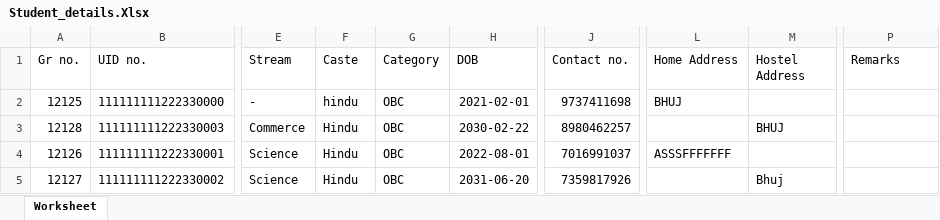
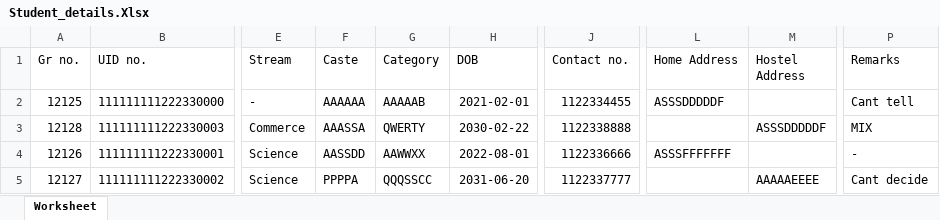
Before and after one commit to devarsh-13/School-Management-System, an Excel workbook: admin/Student_details.Xlsx, sheet Worksheet, drawn as a sheet; only a part is shown, gaps mark what is left out; values as stored, in another font and other column widths than the file's, no borders; the diff names each change by its address in the sheet, - before the commit and + after, or states it on an @@ line.

```diff
--- a/admin/Student_details.Xlsx (sheet Worksheet)
+++ b/admin/Student_details.Xlsx (sheet Worksheet)
-F2 (Caste): hindu
+F2 (Caste): AAAAAA
-G2 (Category): OBC
+G2 (Category): AAAAAB
-J2 (Contact no.): 9737411698
+J2 (Contact no.): 1122334455
-L2 (Home Address): BHUJ
+L2 (Home Address): ASSSDDDDDF
-P2 (Remarks): (empty)
+P2 (Remarks): Cant tell
-F3 (Caste): Hindu
+F3 (Caste): AAASSA
-G3 (Category): OBC
+G3 (Category): QWERTY
-J3 (Contact no.): 8980462257
+J3 (Contact no.): 1122338888
-M3 (Hostel Address): BHUJ
+M3 (Hostel Address): ASSSDDDDDF
-P3 (Remarks): (empty)
+P3 (Remarks): MIX
-F4 (Caste): Hindu
+F4 (Caste): AASSDD
-G4 (Category): OBC
+G4 (Category): AAWWXX
-J4 (Contact no.): 7016991037
+J4 (Contact no.): 1122336666
-P4 (Remarks): (empty)
+P4 (Remarks): -
-F5 (Caste): Hindu
+F5 (Caste): PPPPA
-G5 (Category): OBC
+G5 (Category): QQQSSCC
-J5 (Contact no.): 7359817926
+J5 (Contact no.): 1122337777
-M5 (Hostel Address): Bhuj
+M5 (Hostel Address): AAAAAEEEE
-P5 (Remarks): (empty)
+P5 (Remarks): Cant decide
```
Also changed, not shown: 16 other files.
